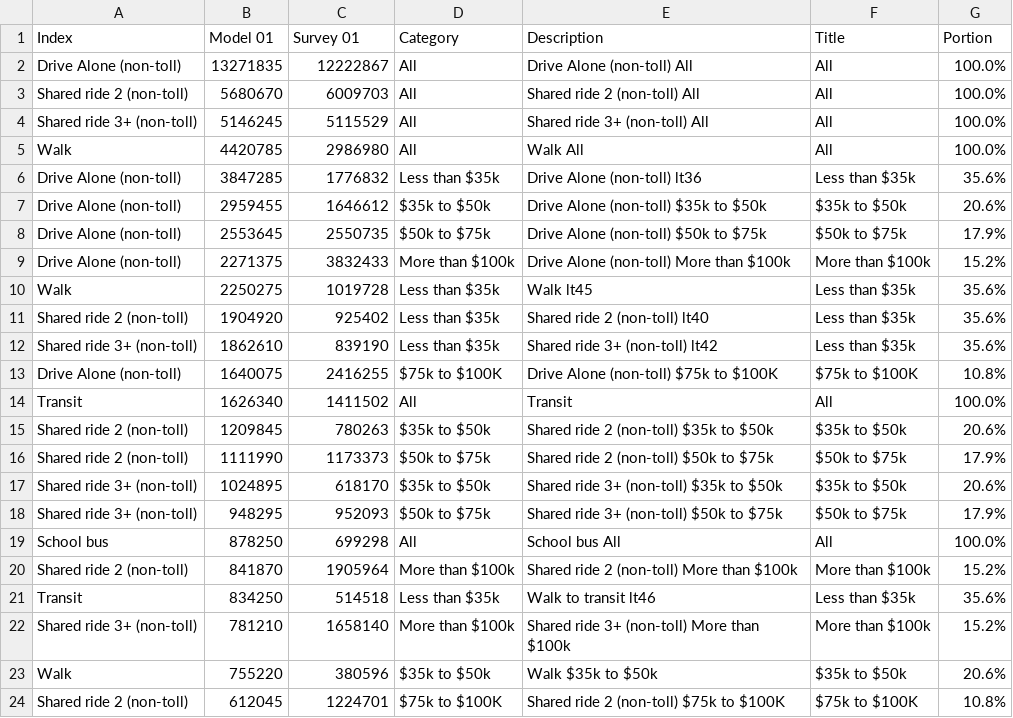
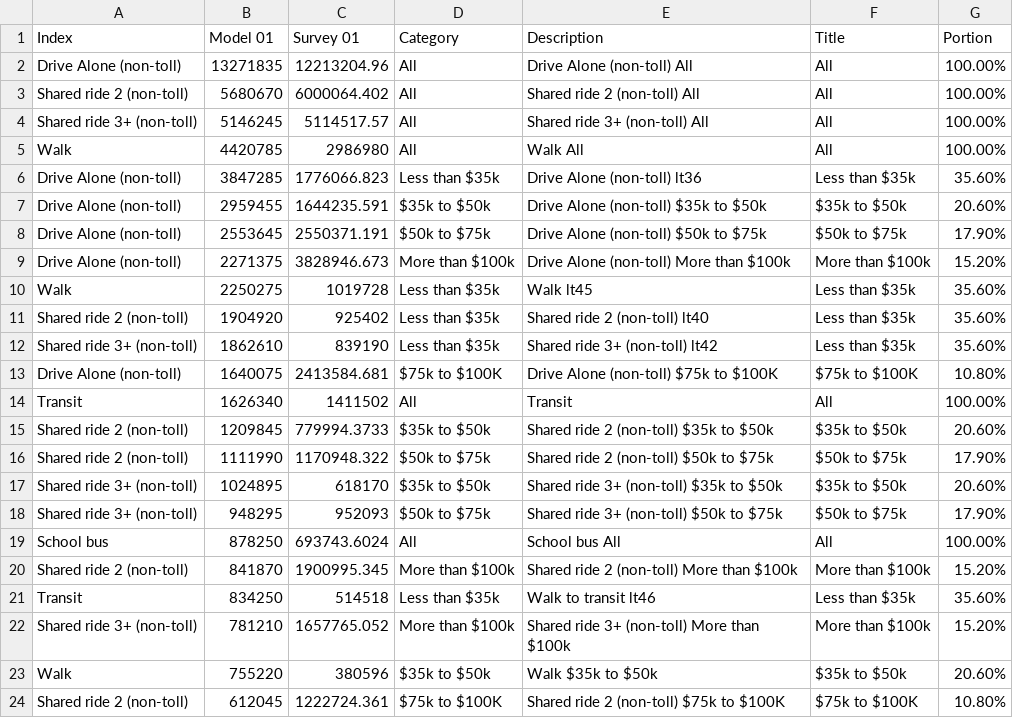
Before and after one commit to CMAP-REPOS/cmap_abm_report, a CSV file: data/csv10_mode_income.csv, drawn as a sheet; only a part is shown; the diff covers the shown part only.

```diff
--- a/data/csv10_mode_income.csv
+++ b/data/csv10_mode_income.csv
@@ -1,24 +1,24 @@
 Index,Model 01,Survey 01,Category,Description,Title,Portion
-Drive Alone (non-toll),13271835,12222867,All,Drive Alone (non-toll) All,All,100.0%
-Shared ride 2 (non-toll),5680670,6009703,All,Shared ride 2 (non-toll) All,All,100.0%
-Shared ride 3+ (non-toll),5146245,5115529,All,Shared ride 3+ (non-toll) All,All,100.0%
-Walk,4420785,2986980,All,Walk All,All,100.0%
-Drive Alone (non-toll),3847285,1776832,Less than $35k,Drive Alone (non-toll) lt36,Less than $35k,35.6%
-Drive Alone (non-toll),2959455,1646612,$35k to $50k,Drive Alone (non-toll) $35k to $50k,$35k to $50k,20.6%
-Drive Alone (non-toll),2553645,2550735,$50k to $75k,Drive Alone (non-toll) $50k to $75k,$50k to $75k,17.9%
-Drive Alone (non-toll),2271375,3832433,More than $100k,Drive Alone (non-toll) More than $100k,More than $100k,15.2%
-Walk,2250275,1019728,Less than $35k,Walk lt45,Less than $35k,35.6%
-Shared ride 2 (non-toll),1904920,925402,Less than $35k,Shared ride 2 (non-toll) lt40,Less than $35k,35.6%
-Shared ride 3+ (non-toll),1862610,839190,Less than $35k,Shared ride 3+ (non-toll) lt42,Less than $35k,35.6%
-Drive Alone (non-toll),1640075,2416255,$75k to $100K,Drive Alone (non-toll) $75k to $100K,$75k to $100K,10.8%
-Transit,1626340,1411502,All,Transit,All,100.0%
-Shared ride 2 (non-toll),1209845,780263,$35k to $50k,Shared ride 2 (non-toll) $35k to $50k,$35k to $50k,20.6%
-Shared ride 2 (non-toll),1111990,1173373,$50k to $75k,Shared ride 2 (non-toll) $50k to $75k,$50k to $75k,17.9%
-Shared ride 3+ (non-toll),1024895,618170,$35k to $50k,Shared ride 3+ (non-toll) $35k to $50k,$35k to $50k,20.6%
-Shared ride 3+ (non-toll),948295,952093,$50k to $75k,Shared ride 3+ (non-toll) $50k to $75k,$50k to $75k,17.9%
-School bus,878250,699298,All,School bus All,All,100.0%
-Shared ride 2 (non-toll),841870,1905964,More than $100k,Shared ride 2 (non-toll) More than $100k,More than $100k,15.2%
-Transit,834250,514518,Less than $35k,Walk to transit lt46,Less than $35k,35.6%
-Shared ride 3+ (non-toll),781210,1658140,More than $100k,Shared ride 3+ (non-toll) More than $100k,More than $100k,15.2%
-Walk,755220,380596,$35k to $50k,Walk $35k to $50k,$35k to $50k,20.6%
-Shared ride 2 (non-toll),612045,1224701,$75k to $100K,Shared ride 2 (non-toll) $75k to $100K,$75k to $100K,10.8%
+Drive Alone (non-toll),13271835,12213204.96,All,Drive Alone (non-toll) All,All,100.00%
+Shared ride 2 (non-toll),5680670,6000064.402,All,Shared ride 2 (non-toll) All,All,100.00%
+Shared ride 3+ (non-toll),5146245,5114517.57,All,Shared ride 3+ (non-toll) All,All,100.00%
+Walk,4420785,2986980,All,Walk All,All,100.00%
+Drive Alone (non-toll),3847285,1776066.823,Less than $35k,Drive Alone (non-toll) lt36,Less than $35k,35.60%
+Drive Alone (non-toll),2959455,1644235.591,$35k to $50k,Drive Alone (non-toll) $35k to $50k,$35k to $50k,20.60%
+Drive Alone (non-toll),2553645,2550371.191,$50k to $75k,Drive Alone (non-toll) $50k to $75k,$50k to $75k,17.90%
+Drive Alone (non-toll),2271375,3828946.673,More than $100k,Drive Alone (non-toll) More than $100k,More than $100k,15.20%
+Walk,2250275,1019728,Less than $35k,Walk lt45,Less than $35k,35.60%
+Shared ride 2 (non-toll),1904920,925402,Less than $35k,Shared ride 2 (non-toll) lt40,Less than $35k,35.60%
+Shared ride 3+ (non-toll),1862610,839190,Less than $35k,Shared ride 3+ (non-toll) lt42,Less than $35k,35.60%
+Drive Alone (non-toll),1640075,2413584.681,$75k to $100K,Drive Alone (non-toll) $75k to $100K,$75k to $100K,10.80%
+Transit,1626340,1411502,All,Transit,All,100.00%
+Shared ride 2 (non-toll),1209845,779994.3733,$35k to $50k,Shared ride 2 (non-toll) $35k to $50k,$35k to $50k,20.60%
+Shared ride 2 (non-toll),1111990,1170948.322,$50k to $75k,Shared ride 2 (non-toll) $50k to $75k,$50k to $75k,17.90%
+Shared ride 3+ (non-toll),1024895,618170,$35k to $50k,Shared ride 3+ (non-toll) $35k to $50k,$35k to $50k,20.60%
+Shared ride 3+ (non-toll),948295,952093,$50k to $75k,Shared ride 3+ (non-toll) $50k to $75k,$50k to $75k,17.90%
+School bus,878250,693743.6024,All,School bus All,All,100.00%
+Shared ride 2 (non-toll),841870,1900995.345,More than $100k,Shared ride 2 (non-toll) More than $100k,More than $100k,15.20%
+Transit,834250,514518,Less than $35k,Walk to transit lt46,Less than $35k,35.60%
+Shared ride 3+ (non-toll),781210,1657765.052,More than $100k,Shared ride 3+ (non-toll) More than $100k,More than $100k,15.20%
+Walk,755220,380596,$35k to $50k,Walk $35k to $50k,$35k to $50k,20.60%
+Shared ride 2 (non-toll),612045,1222724.361,$75k to $100K,Shared ride 2 (non-toll) $75k to $100K,$75k to $100K,10.80%
```
Also changed, not shown: 49 edited cells elsewhere in this file, data/csv1314_tripmode.csv, data/csv5_mode_purpose.csv, 1 other file.
